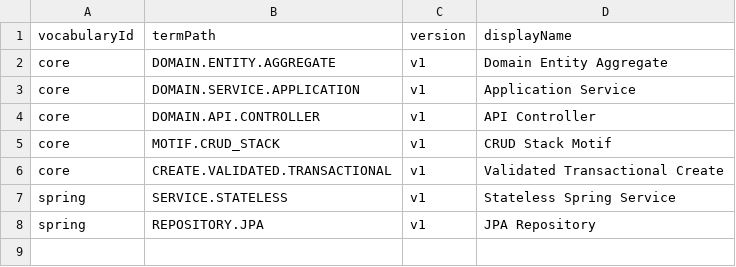
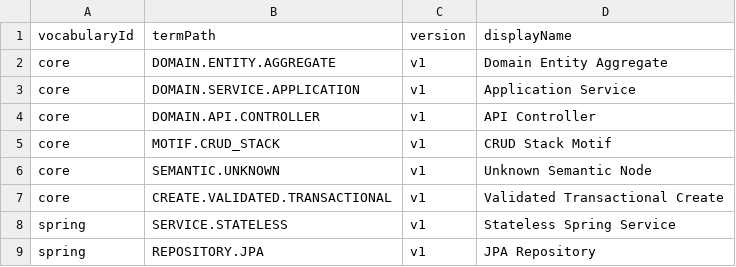
Before and after one commit to Lezhik/sedna, a CSV file: sedna-registry/src/main/resources/vocabulary/core-vocabulary.csv, drawn as a sheet; the diff names each change by its address in the sheet, - before the commit and + after, or states it on an @@ line.

Commit message:
Phase 10 — sedna-reverse / forward / validation Phase 12 — replay hash Phase 13 — corpus

```diff
--- a/sedna-registry/src/main/resources/vocabulary/core-vocabulary.csv
+++ b/sedna-registry/src/main/resources/vocabulary/core-vocabulary.csv
+row 6: core | SEMANTIC.UNKNOWN | v1 | Unknown Semantic Node
```
Also changed, not shown: 34 other files.
